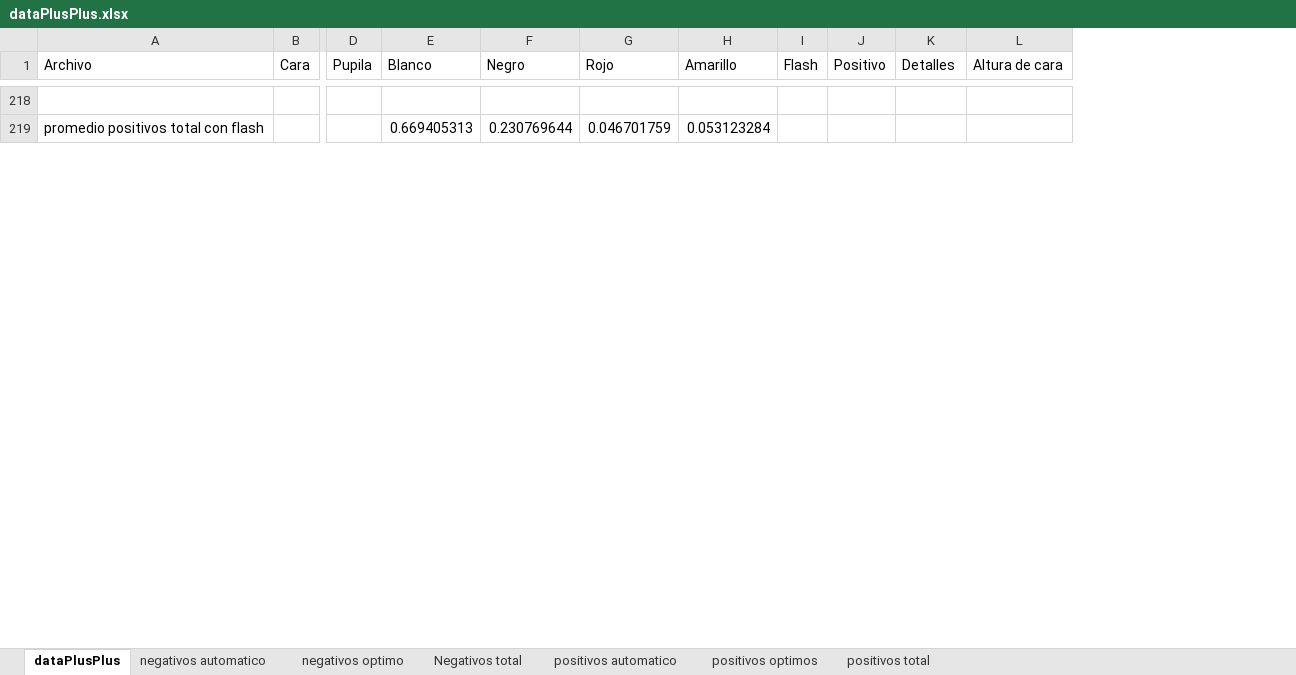
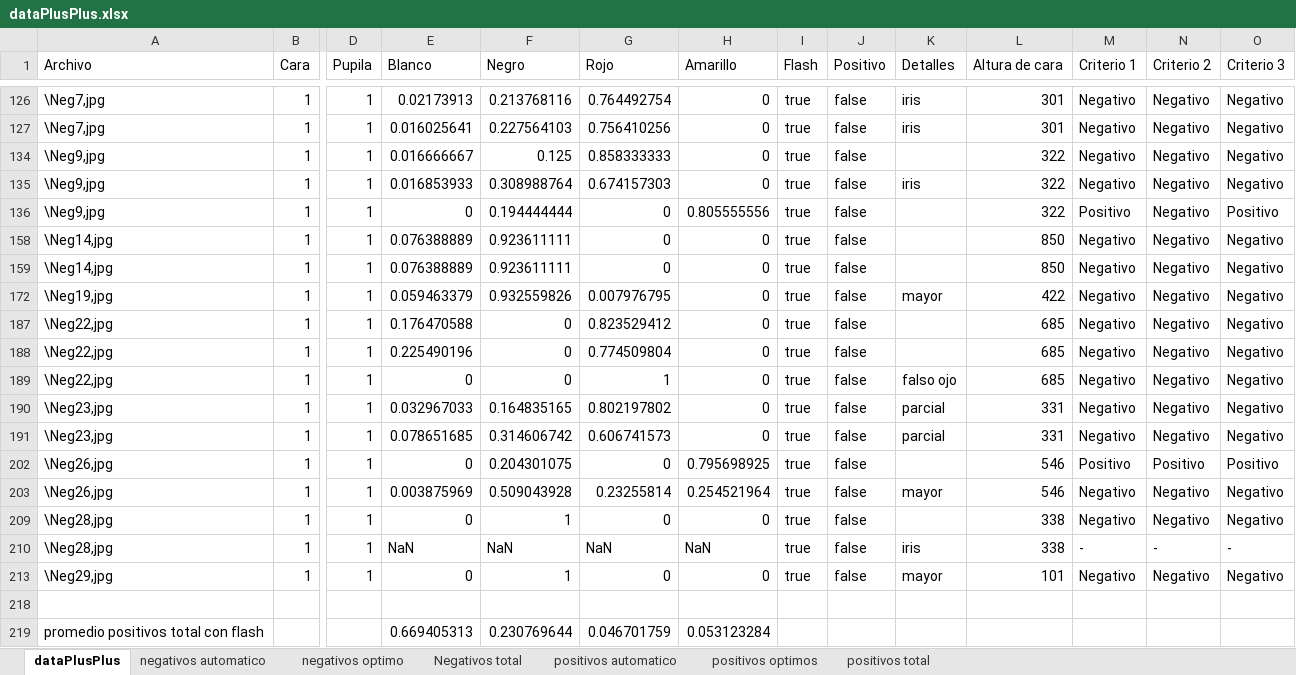
Before and after one commit to dfigueroa87/retinoblastoma, an Excel workbook: workspace/retinoblastomaSpringApp/dataPlusPlus.xlsx, sheet dataPlusPlus, drawn as a sheet; only a part is shown, gaps mark what is left out; values as stored, in another font and other column widths than the file's, no borders; rows hold the shown columns only; the diff covers the shown part only; the diff names each change by its address in the sheet, - before the commit and + after, or states it on an @@ line.

Commit message:
Agregadas columnas de resultados por criterio

```diff
--- a/workspace/retinoblastomaSpringApp/dataPlusPlus.xlsx (sheet dataPlusPlus)
+++ b/workspace/retinoblastomaSpringApp/dataPlusPlus.xlsx (sheet dataPlusPlus)
+column M (Criterio 1), empty
+column N (Criterio 2), empty
+column O (Criterio 3), empty
+row 126: \Neg7,jpg | 1 | 1 | 0.02173913 | 0.213768116 | 0.764492754 | 0 | true | false | iris | 301 | Negativo | Negativo | Negativo
+row 127: \Neg7,jpg | 1 | 1 | 0.016025641 | 0.227564103 | 0.756410256 | 0 | true | false | iris | 301 | Negativo | Negativo | Negativo
+row 134: \Neg9,jpg | 1 | 1 | 0.016666667 | 0.125 | 0.858333333 | 0 | true | false |  | 322 | Negativo | Negativo | Negativo
+row 135: \Neg9,jpg | 1 | 1 | 0.016853933 | 0.308988764 | 0.674157303 | 0 | true | false | iris | 322 | Negativo | Negativo | Negativo
+row 136: \Neg9,jpg | 1 | 1 | 0 | 0.194444444 | 0 | 0.805555556 | true | false |  | 322 | Positivo | Negativo | Positivo
+row 158: \Neg14,jpg | 1 | 1 | 0.076388889 | 0.923611111 | 0 | 0 | true | false |  | 850 | Negativo | Negativo | Negativo
+row 159: \Neg14,jpg | 1 | 1 | 0.076388889 | 0.923611111 | 0 | 0 | true | false |  | 850 | Negativo | Negativo | Negativo
+row 172: \Neg19,jpg | 1 | 1 | 0.059463379 | 0.932559826 | 0.007976795 | 0 | true | false | mayor | 422 | Negativo | Negativo | Negativo
+row 187: \Neg22,jpg | 1 | 1 | 0.176470588 | 0 | 0.823529412 | 0 | true | false |  | 685 | Negativo | Negativo | Negativo
+row 188: \Neg22,jpg | 1 | 1 | 0.225490196 | 0 | 0.774509804 | 0 | true | false |  | 685 | Negativo | Negativo | Negativo
+row 189: \Neg22,jpg | 1 | 1 | 0 | 0 | 1 | 0 | true | false | falso ojo | 685 | Negativo | Negativo | Negativo
+row 190: \Neg23,jpg | 1 | 1 | 0.032967033 | 0.164835165 | 0.802197802 | 0 | true | false | parcial | 331 | Negativo | Negativo | Negativo
+row 191: \Neg23,jpg | 1 | 1 | 0.078651685 | 0.314606742 | 0.606741573 | 0 | true | false | parcial | 331 | Negativo | Negativo | Negativo
+row 202: \Neg26,jpg | 1 | 1 | 0 | 0.204301075 | 0 | 0.795698925 | true | false |  | 546 | Positivo | Positivo | Positivo
+row 203: \Neg26,jpg | 1 | 1 | 0.003875969 | 0.509043928 | 0.23255814 | 0.254521964 | true | false | mayor | 546 | Negativo | Negativo | Negativo
+row 209: \Neg28,jpg | 1 | 1 | 0 | 1 | 0 | 0 | true | false |  | 338 | Negativo | Negativo | Negativo
+row 210: \Neg28,jpg | 1 | 1 | NaN | NaN | NaN | NaN | true | false | iris | 338 | - | - | -
+row 213: \Neg29,jpg | 1 | 1 | 0 | 1 | 0 | 0 | true | false | mayor | 101 | Negativo | Negativo | Negativo
```
Also changed, not shown: 33 added rows, 16 hidden or unhidden rows and 27 edited cells elsewhere in this sheet, charts or pictures.
